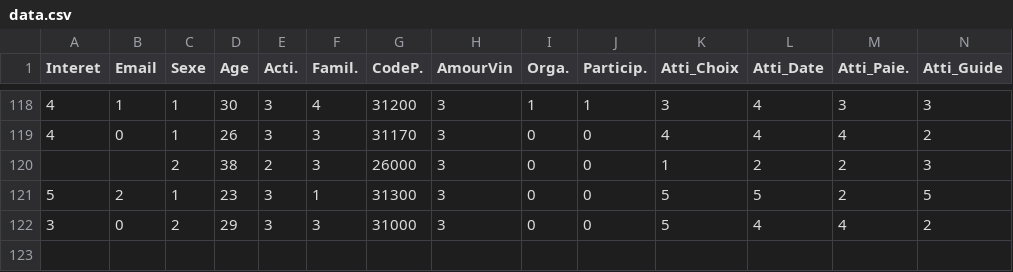
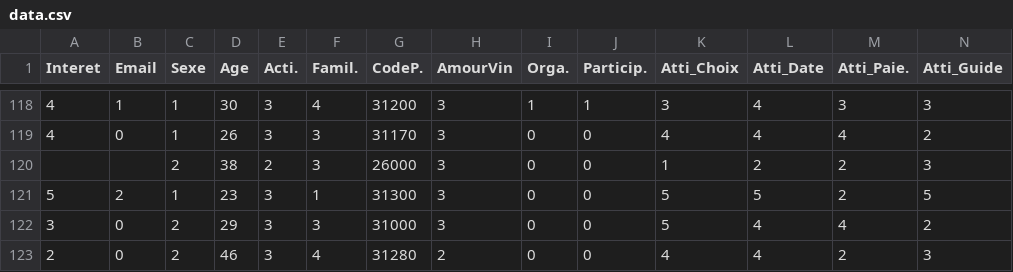
Before and after one commit to crepieux/datapub, a CSV file: data.csv, drawn as a sheet; only a part is shown, gaps mark what is left out; rows hold the shown columns only; the diff names each change by its address in the sheet, - before the commit and + after, or states it on an @@ line.

Commit message:
Update data.csv

```diff
--- a/data.csv
+++ b/data.csv
+row 123: 2 | 0 | 2 | 46 | 3 | 4 | 31280 | 2 | 0 | 0 | 4 | 4 | 2 | 3
```
